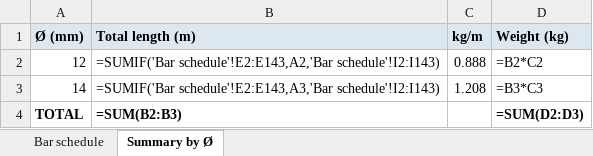
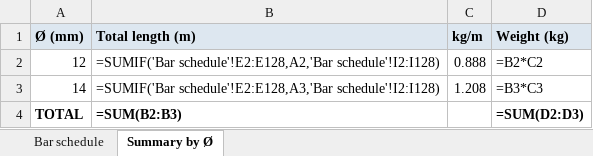
Before and after one commit to PansCoin/FLAT-SLAB, an Excel workbook: slab_detailer/improtntinos3_output/improtntinos3_bar_schedule.xlsx, sheet Summary by Ø, drawn as a sheet; values as stored, in another font and other column widths than the file's, no borders; formulas without a stored value are shown as written; the diff names each change by its address in the sheet, - before the commit and + after, or states it on an @@ line.

```diff
--- a/slab_detailer/improtntinos3_output/improtntinos3_bar_schedule.xlsx (sheet Summary by Ø)
+++ b/slab_detailer/improtntinos3_output/improtntinos3_bar_schedule.xlsx (sheet Summary by Ø)
-B2 (Total length (m)): =SUMIF('Bar schedule'!E2:E143,A2,'Bar schedule'!I2:I143)
+B2 (Total length (m)): =SUMIF('Bar schedule'!E2:E128,A2,'Bar schedule'!I2:I128)
-B3 (Total length (m)): =SUMIF('Bar schedule'!E2:E143,A3,'Bar schedule'!I2:I143)
+B3 (Total length (m)): =SUMIF('Bar schedule'!E2:E128,A3,'Bar schedule'!I2:I128)
```
Also changed, not shown: sheet Bar schedule, slab_detailer/IMPORTDXFNEW_output/IMPORTDXFNEW_bar_schedule.xlsx, slab_detailer/improtntinos4_output/improtntinos4_bar_schedule.xlsx, 18 other files.
